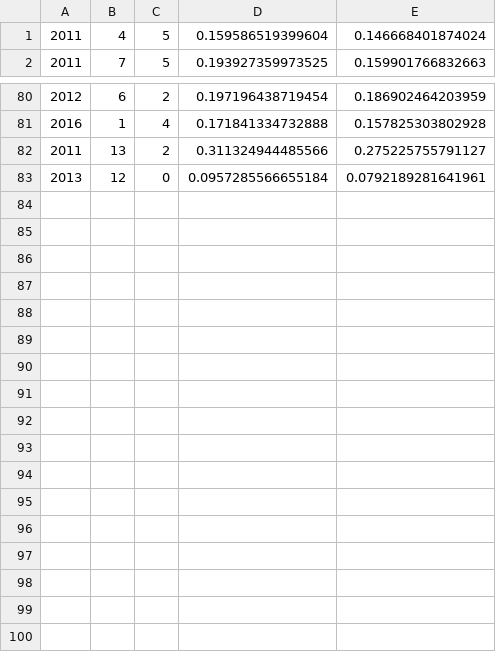
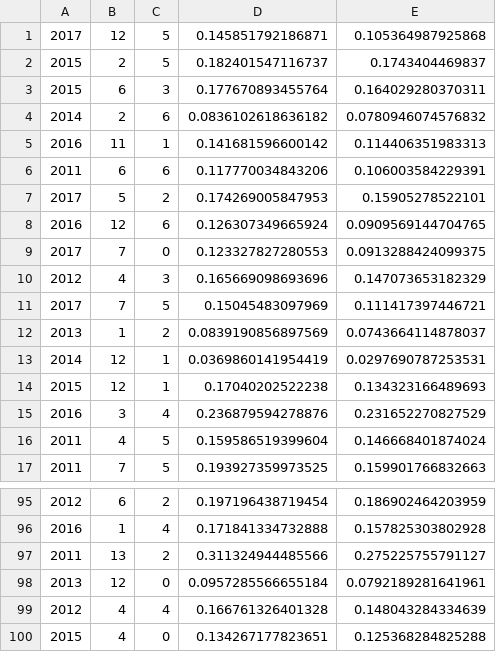
Before and after one commit to 1n4001/g11project01, a CSV file: data/cleaned/validation.04.csv (was data/cleaned/validation.csv), drawn as a sheet; only a part is shown, gaps mark what is left out.

```diff
--- a/data/cleaned/validation.csv
+++ b/data/cleaned/validation.04.csv
@@ -1 +1,16 @@
+2017,12,5,0.145851792186871,0.105364987925868
+2015,2,5,0.182401547116737,0.1743404469837
+2015,6,3,0.177670893455764,0.164029280370311
+2014,2,6,0.0836102618636182,0.0780946074576832
+2016,11,1,0.141681596600142,0.114406351983313
+2011,6,6,0.117770034843206,0.106003584229391
+2017,5,2,0.174269005847953,0.15905278522101
+2016,12,6,0.126307349665924,0.0909569144704765
+2017,7,0,0.123327827280553,0.0913288424099375
+2012,4,3,0.165669098693696,0.147073653182329
+2017,7,5,0.15045483097969,0.111417397446721
+2013,1,2,0.0839190856897569,0.0743664114878037
+2014,12,1,0.0369860141954419,0.0297690787253531
+2015,12,1,0.17040202522238,0.134323166489693
+2016,3,4,0.236879594278876,0.231652270827529
 2011,4,5,0.159586519399604,0.146668401874024
@@ -83 +98,3 @@
 2013,12,0,0.0957285566655184,0.0792189281641961
+2012,4,4,0.166761326401328,0.148043284334639
+2015,4,0,0.134267177823651,0.125368284825288
```
Also changed, not shown: data/cleaned/validation.00.csv, data/cleaned/validation.01.csv, 8 other files.
